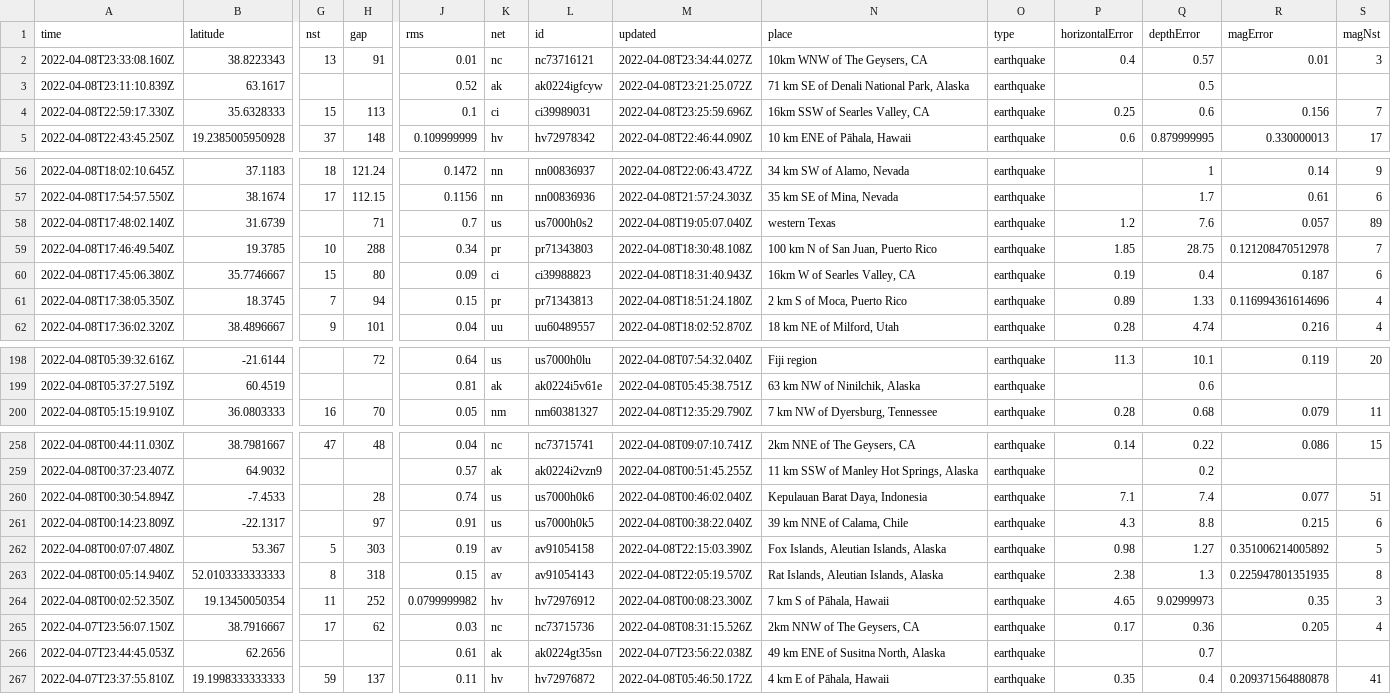
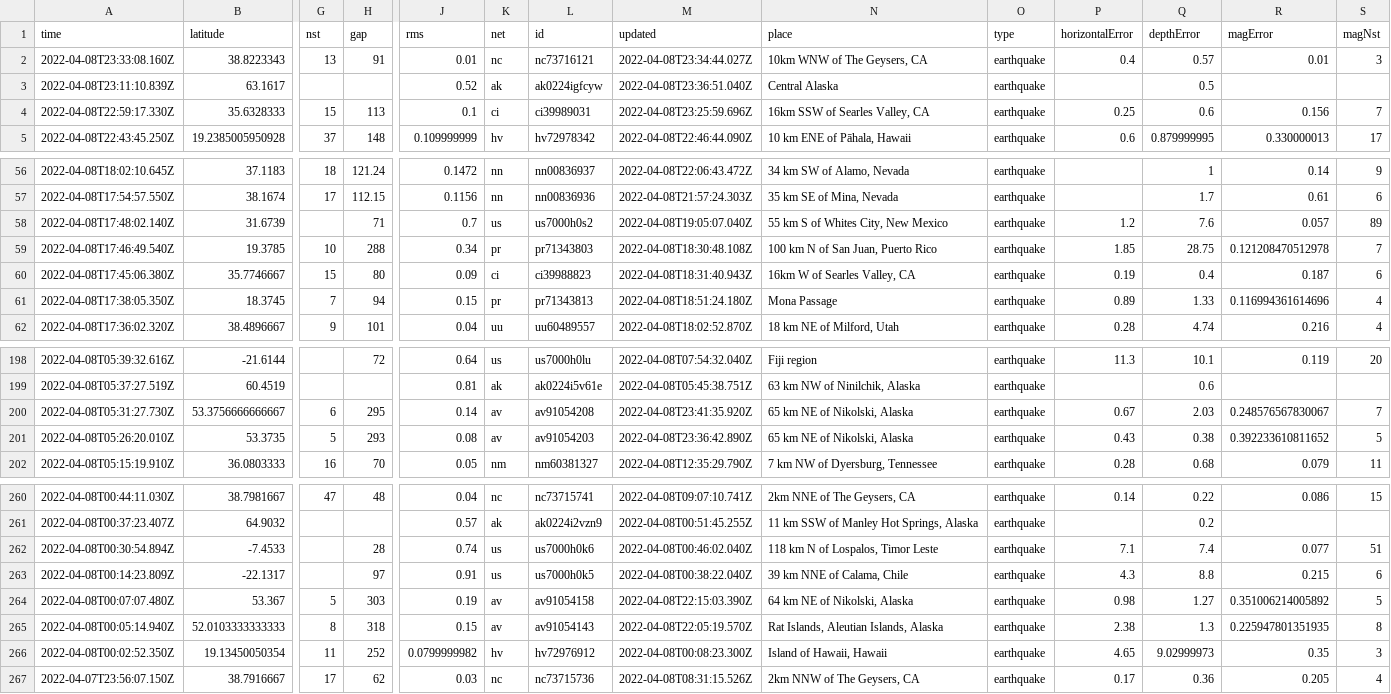
Before and after one commit to dlbranham/my-data-robot, a CSV file: usgs_current.csv, drawn as a sheet; only a part is shown, gaps mark what is left out; removed rows and columns are numbered as before the commit, all else as after; rows hold the shown columns only; the diff covers the shown part only; the diff names each change by its address in the sheet, - before the commit and + after, or states it on an @@ line.

```diff
--- a/usgs_current.csv
+++ b/usgs_current.csv
-M3 (updated): 2022-04-08T23:21:25.072Z
+M3 (updated): 2022-04-08T23:36:51.040Z
-N3 (place): 71 km SE of Denali National Park, Alaska
+N3 (place): Central Alaska
-N58 (place): western Texas
+N58 (place): 55 km S of Whites City, New Mexico
-N61 (place): 2 km S of Moca, Puerto Rico
+N61 (place): Mona Passage
+row 200: 2022-04-08T05:31:27.730Z | 53.3756666666667 | 6 | 295 | 0.14 | av | av91054208 | 2022-04-08T23:41:35.920Z | 65 km NE of Nikolski, Alaska | earthquake | 0.67 | 2.03 | 0.248576567830067 | 7
+row 201: 2022-04-08T05:26:20.010Z | 53.3735 | 5 | 293 | 0.08 | av | av91054203 | 2022-04-08T23:36:42.890Z | 65 km NE of Nikolski, Alaska | earthquake | 0.43 | 0.38 | 0.392233610811652 | 5
-N262 (place): Kepulauan Barat Daya, Indonesia
+N262 (place): 118 km N of Lospalos, Timor Leste
-N264 (place): Fox Islands, Aleutian Islands, Alaska
+N264 (place): 64 km NE of Nikolski, Alaska
-N266 (place): 7 km S of Pāhala, Hawaii
+N266 (place): Island of Hawaii, Hawaii
-row 266: 2022-04-07T23:44:45.053Z | 62.2656 |  |  | 0.61 | ak | ak0224gt35sn | 2022-04-07T23:56:22.038Z | 49 km ENE of Susitna North, Alaska | earthquake |  | 0.7
-row 267: 2022-04-07T23:37:55.810Z | 19.1998333333333 | 59 | 137 | 0.11 | hv | hv72976872 | 2022-04-08T05:46:50.172Z | 4 km E of Pāhala, Hawaii | earthquake | 0.35 | 0.4 | 0.209371564880878 | 41
```
Also changed, not shown: 5 edited cells elsewhere in this file.
